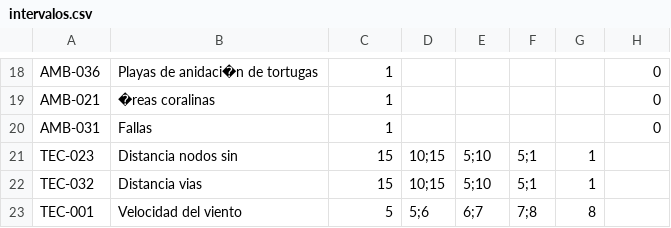
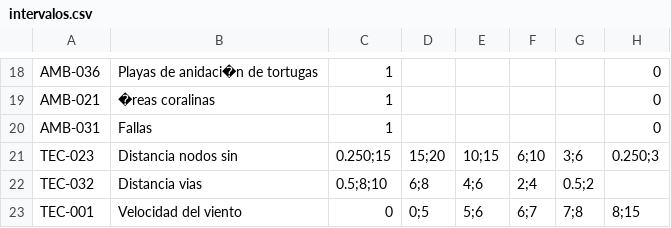
Before and after one commit to smartinezg2018/ahpAmbiental, a CSV file: seeds/intervalos.csv, drawn as a sheet; only a part is shown, gaps mark what is left out.

```diff
--- a/seeds/intervalos.csv
+++ b/seeds/intervalos.csv
@@ -20,4 +20,4 @@ AMB-021,�reas coralinas,1,,,,,0
 AMB-031,Fallas,1,,,,,0
-TEC-023,Distancia nodos sin, 15,10;15,5;10,5;1,1
-TEC-032,Distancia vias, 15,10;15,5;10,5;1,1
-TEC-001,Velocidad del viento, 5,5;6,6;7,7;8,8
+TEC-023,Distancia nodos sin, 0.250;15,15;20,10;15,6;10,3;6,0.250;3
+TEC-032,Distancia vias, 0.5;8;10,6;8,4;6,2;4,0.5;2
+TEC-001,Velocidad del viento, 0,0;5,5;6,6;7,7;8,8;15
```
Also changed, not shown: 1 other file.
